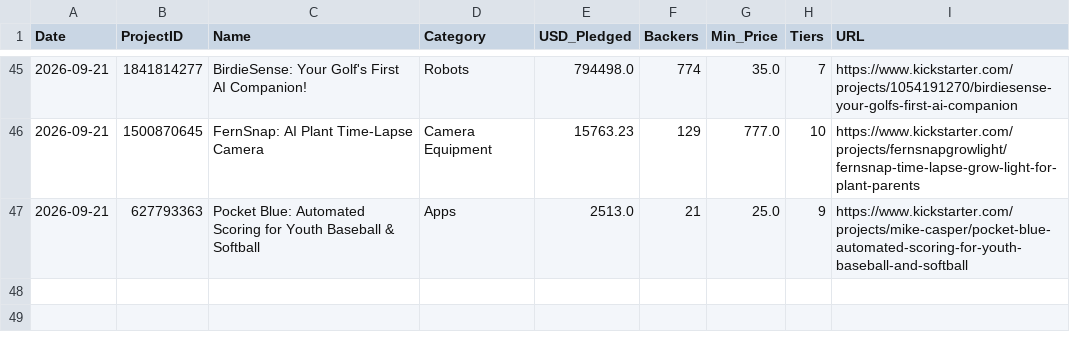
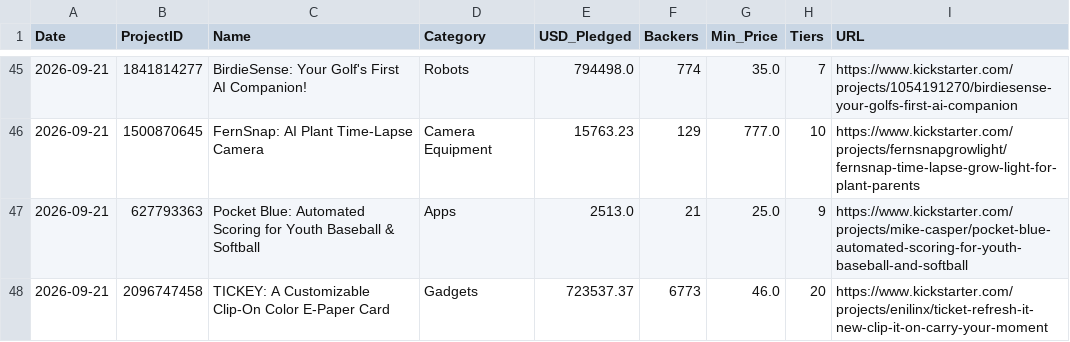
Before and after one commit to apexhuang-zizi/News-Financial_Tracking, a CSV file: ks_history.csv, drawn as a sheet; only a part is shown, gaps mark what is left out.

Commit message:
Auto-update crowdfunding board: 2026-09-21 (54 tiers)

```diff
--- a/ks_history.csv
+++ b/ks_history.csv
@@ -47 +47,2 @@ Date,ProjectID,Name,Category,USD_Pledged,Backers,Min_Price,Tiers,URL
 2026-09-21,627793363,Pocket Blue: Automated Scoring for Youth Baseball & Softball,Apps,2513.0,21,25.0,9,https://www.kickstarter.com/projects/mike-casper/pocket-blue-automated-scoring-for-youth-baseball-and-softball
+2026-09-21,2096747458,TICKEY: A Customizable Clip-On Color E-Paper Card,Gadgets,723537.37,6773,46.0,20,https://www.kickstarter.com/projects/enilinx/ticket-refresh-it-new-clip-it-on-carry-your-moment
```
Also changed, not shown: 2 other files.
